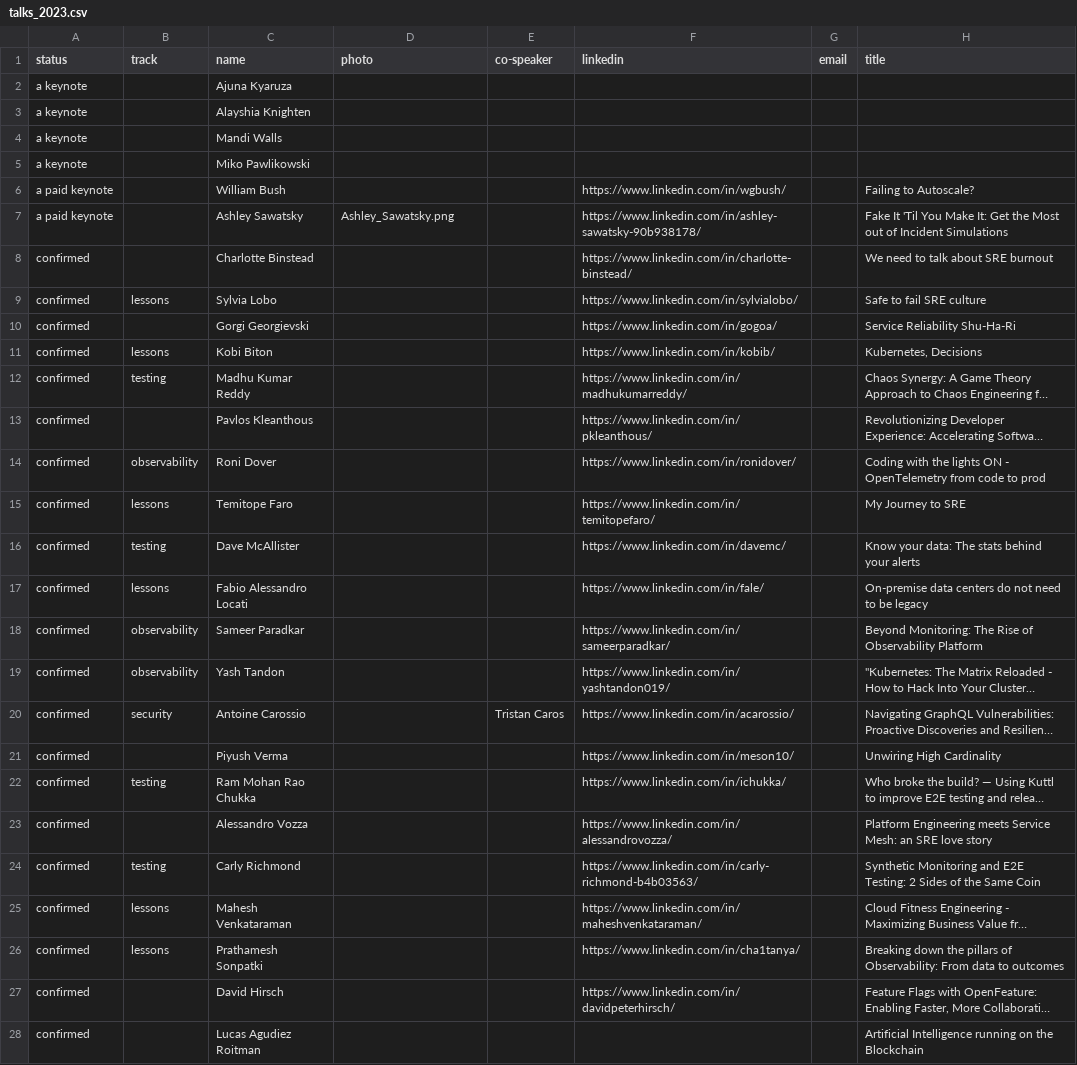
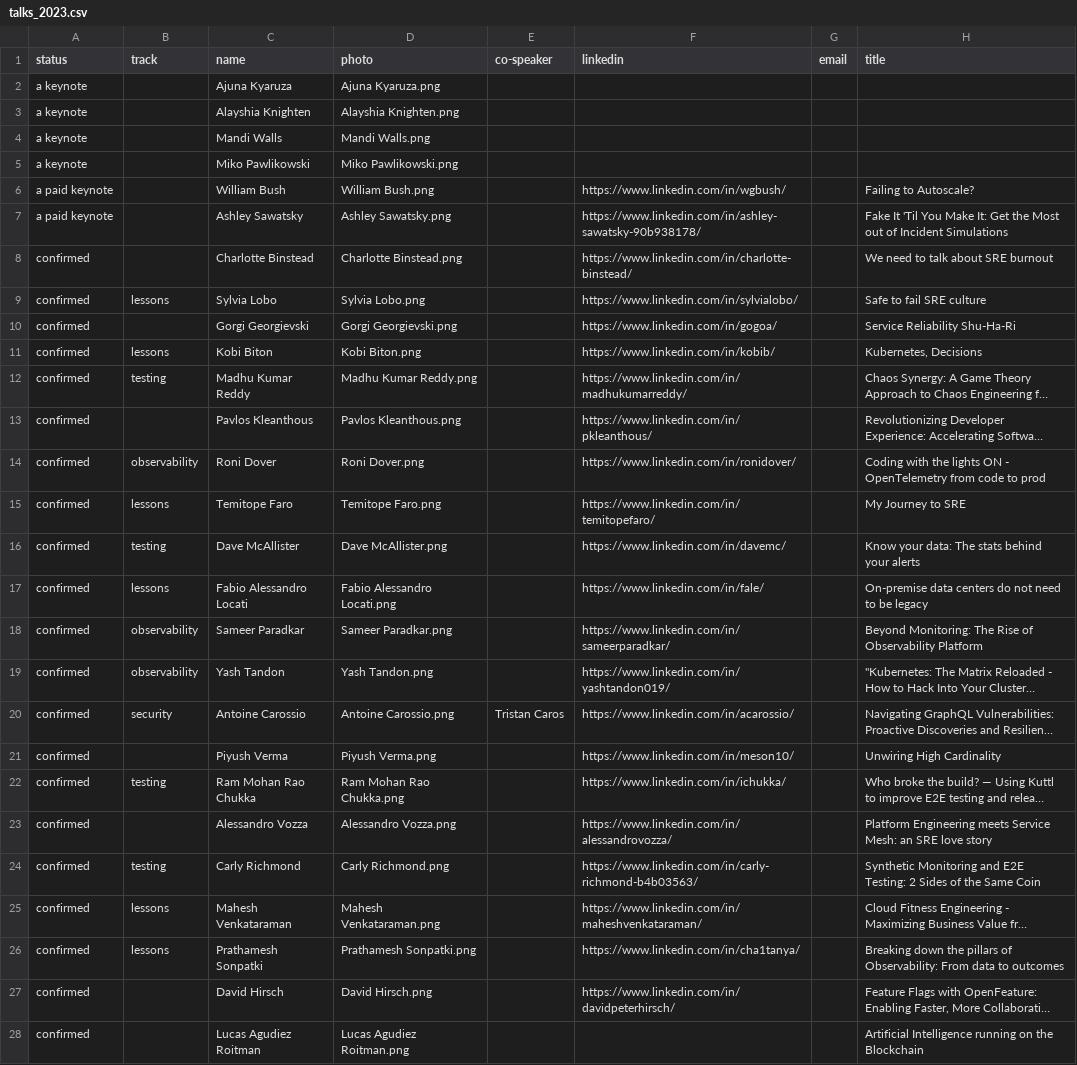
Before and after one commit to Prompt-Engineering-Conference/2025.promptengineering.rocks, a CSV file: _db/talks_2023.csv, drawn as a sheet; only a part is shown; long unchanged cells end in …; the diff covers the shown part only; the diff names each change by its address in the sheet, - before the commit and + after, or states it on an @@ line.

Commit message:
Add files via upload

```diff
--- a/_db/talks_2023.csv
+++ b/_db/talks_2023.csv
-D2 (photo): (empty)
+D2 (photo): Ajuna Kyaruza.png
-D3 (photo): (empty)
+D3 (photo): Alayshia Knighten.png
-D4 (photo): (empty)
+D4 (photo): Mandi Walls.png
-D5 (photo): (empty)
+D5 (photo): Miko Pawlikowski.png
-D6 (photo): (empty)
+D6 (photo): William Bush.png
-D7 (photo): Ashley_Sawatsky.png
+D7 (photo): Ashley Sawatsky.png
-D8 (photo): (empty)
+D8 (photo): Charlotte Binstead.png
-D9 (photo): (empty)
+D9 (photo): Sylvia Lobo.png
-D10 (photo): (empty)
+D10 (photo): Gorgi Georgievski.png
-D11 (photo): (empty)
+D11 (photo): Kobi Biton.png
-D12 (photo): (empty)
+D12 (photo): Madhu Kumar Reddy.png
-D13 (photo): (empty)
+D13 (photo): Pavlos Kleanthous.png
-D14 (photo): (empty)
+D14 (photo): Roni Dover.png
-D15 (photo): (empty)
+D15 (photo): Temitope Faro.png
-D16 (photo): (empty)
+D16 (photo): Dave McAllister.png
-D17 (photo): (empty)
+D17 (photo): Fabio Alessandro Locati.png
-D18 (photo): (empty)
+D18 (photo): Sameer Paradkar.png
-D19 (photo): (empty)
+D19 (photo): Yash Tandon.png
-D20 (photo): (empty)
+D20 (photo): Antoine Carossio.png
-D21 (photo): (empty)
+D21 (photo): Piyush Verma.png
-D22 (photo): (empty)
+D22 (photo): Ram Mohan Rao Chukka.png
-D23 (photo): (empty)
+D23 (photo): Alessandro Vozza.png
-D24 (photo): (empty)
+D24 (photo): Carly Richmond.png
-D25 (photo): (empty)
+D25 (photo): Mahesh Venkataraman.png
-D26 (photo): (empty)
+D26 (photo): Prathamesh Sonpatki.png
-D27 (photo): (empty)
+D27 (photo): David Hirsch.png
-D28 (photo): (empty)
+D28 (photo): Lucas Agudiez Roitman.png
```
Also changed, not shown: 18 edited cells elsewhere in this file.
